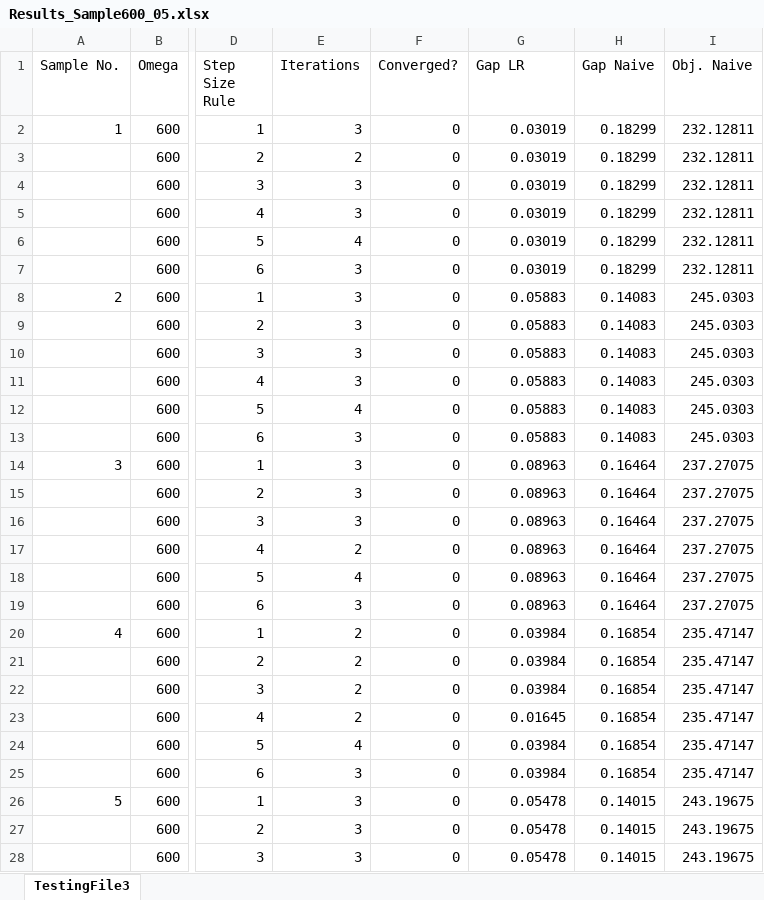
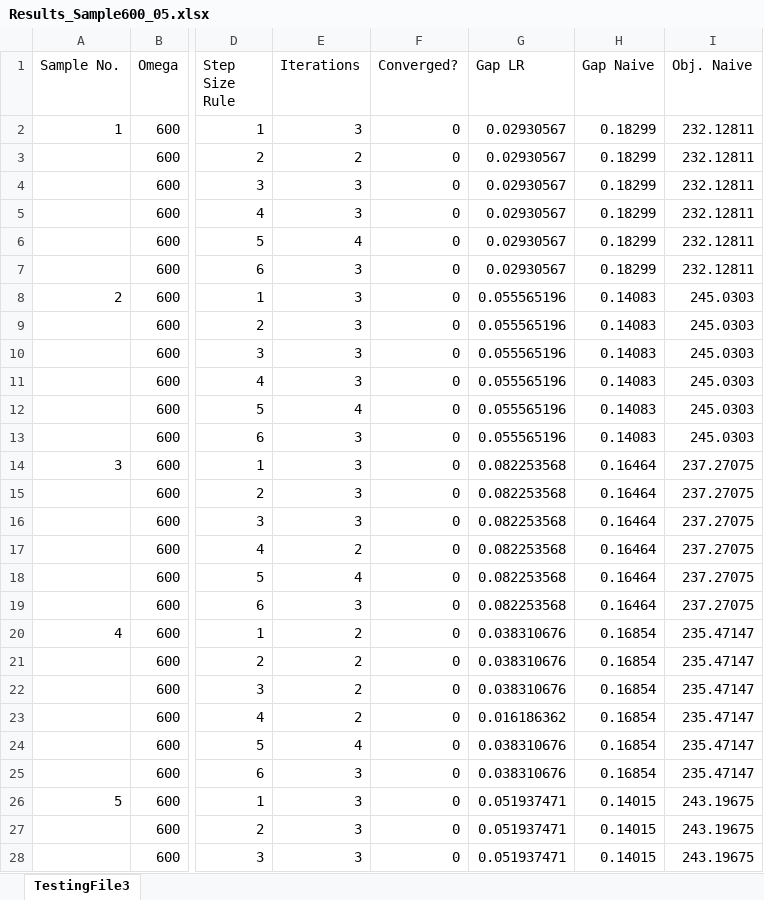
Before and after one commit to charlotteritter/bachelor-thesis, an Excel workbook: Results/Final Results/Samples/600Scen/Results_Sample600_05.xlsx, sheet TestingFile3, drawn as a sheet; only a part is shown, gaps mark what is left out; values as stored, in another font and other column widths than the file's, no borders; table styles not drawn; the diff covers the shown part only; the diff names each change by its address in the sheet, - before the commit and + after, or states it on an @@ line.

```diff
--- a/Results/Final Results/Samples/600Scen/Results_Sample600_05.xlsx (sheet TestingFile3)
+++ b/Results/Final Results/Samples/600Scen/Results_Sample600_05.xlsx (sheet TestingFile3)
-G2:G7 (Gap LR): 0.03019
+G2:G7 (Gap LR): 0.02930567
-G8:G13 (Gap LR): 0.05883
+G8:G13 (Gap LR): 0.055565196
-G14:G19 (Gap LR): 0.08963
+G14:G19 (Gap LR): 0.082253568
-G20:G22 (Gap LR): 0.03984
+G20:G22 (Gap LR): 0.038310676
-G23 (Gap LR): 0.01645
+G23 (Gap LR): 0.016186362
-G24:G25 (Gap LR): 0.03984
+G24:G25 (Gap LR): 0.038310676
-G26:G28 (Gap LR): 0.05478
+G26:G28 (Gap LR): 0.051937471
```
Also changed, not shown: 93 edited cells elsewhere in this sheet, Results/Final Results/Samples/600Scen/Results_Sample600_03.xlsx, Results/Final Results/Samples/600Scen/Results_Sample600_07.xlsx, 5 other files.
